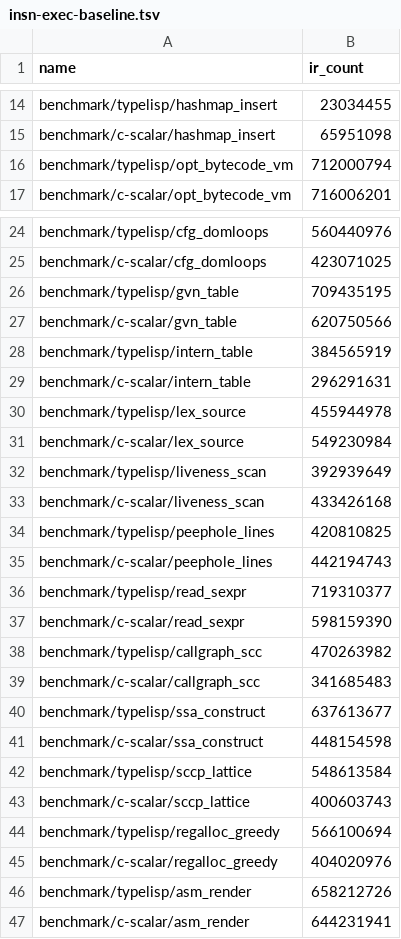
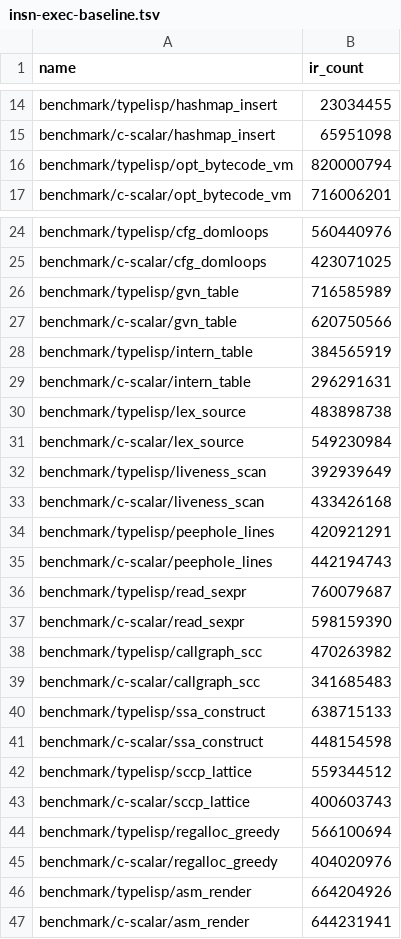
Before and after one commit to JoNil-Botta/typelisp, a TSV file: perf/insn-exec-baseline.tsv, drawn as a sheet; only a part is shown, gaps mark what is left out.

Commit message:
backend: switch tables in 4-byte entries, absolute on non-PIC ELF
Non-PIC, non-shared ELF images hold the case address itself in a 4-byte
.rodata entry (R_X86_64_32) and dispatch with
`movl table(,%idx,4), %eT; jmp *%rT`; every other code model keeps the
rip-relative 4-byte difference table in .text. Tables are emitted as one
run after the functions so the peephole never sees table data.
TypeLisp benchmark rows refreshed.

```diff
--- a/perf/insn-exec-baseline.tsv
+++ b/perf/insn-exec-baseline.tsv
@@ -15,3 +15,3 @@ benchmark/typelisp/hashmap_insert	23034455
 benchmark/c-scalar/hashmap_insert	65951098
-benchmark/typelisp/opt_bytecode_vm	712000794
+benchmark/typelisp/opt_bytecode_vm	820000794
 benchmark/c-scalar/opt_bytecode_vm	716006201
@@ -25,3 +25,3 @@ benchmark/typelisp/cfg_domloops	560440976
 benchmark/c-scalar/cfg_domloops	423071025
-benchmark/typelisp/gvn_table	709435195
+benchmark/typelisp/gvn_table	716585989
 benchmark/c-scalar/gvn_table	620750566
@@ -29,3 +29,3 @@ benchmark/typelisp/intern_table	384565919
 benchmark/c-scalar/intern_table	296291631
-benchmark/typelisp/lex_source	455944978
+benchmark/typelisp/lex_source	483898738
 benchmark/c-scalar/lex_source	549230984
@@ -33,5 +33,5 @@ benchmark/typelisp/liveness_scan	392939649
 benchmark/c-scalar/liveness_scan	433426168
-benchmark/typelisp/peephole_lines	420810825
+benchmark/typelisp/peephole_lines	420921291
 benchmark/c-scalar/peephole_lines	442194743
-benchmark/typelisp/read_sexpr	719310377
+benchmark/typelisp/read_sexpr	760079687
 benchmark/c-scalar/read_sexpr	598159390
@@ -39,5 +39,5 @@ benchmark/typelisp/callgraph_scc	470263982
 benchmark/c-scalar/callgraph_scc	341685483
-benchmark/typelisp/ssa_construct	637613677
+benchmark/typelisp/ssa_construct	638715133
 benchmark/c-scalar/ssa_construct	448154598
-benchmark/typelisp/sccp_lattice	548613584
+benchmark/typelisp/sccp_lattice	559344512
 benchmark/c-scalar/sccp_lattice	400603743
@@ -45,3 +45,3 @@ benchmark/typelisp/regalloc_greedy	566100694
 benchmark/c-scalar/regalloc_greedy	404020976
-benchmark/typelisp/asm_render	658212726
+benchmark/typelisp/asm_render	664204926
 benchmark/c-scalar/asm_render	644231941
```
Also changed, not shown: 3 other files.
